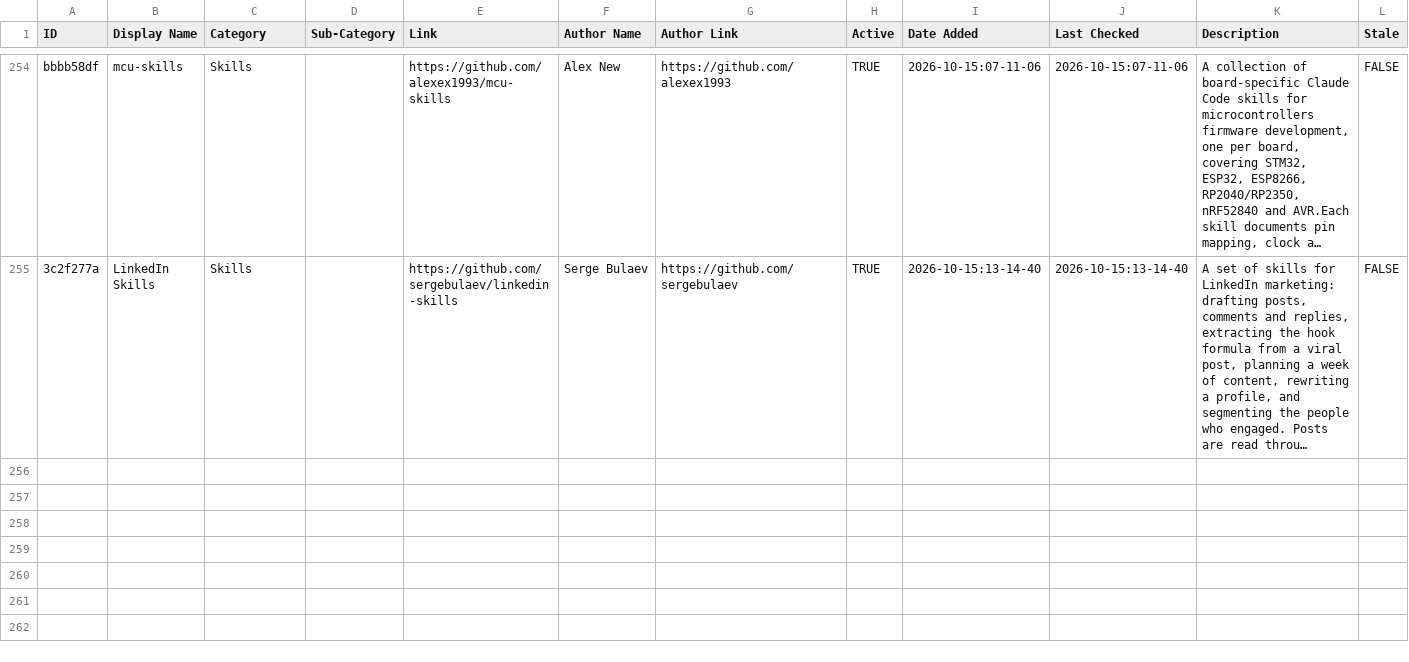
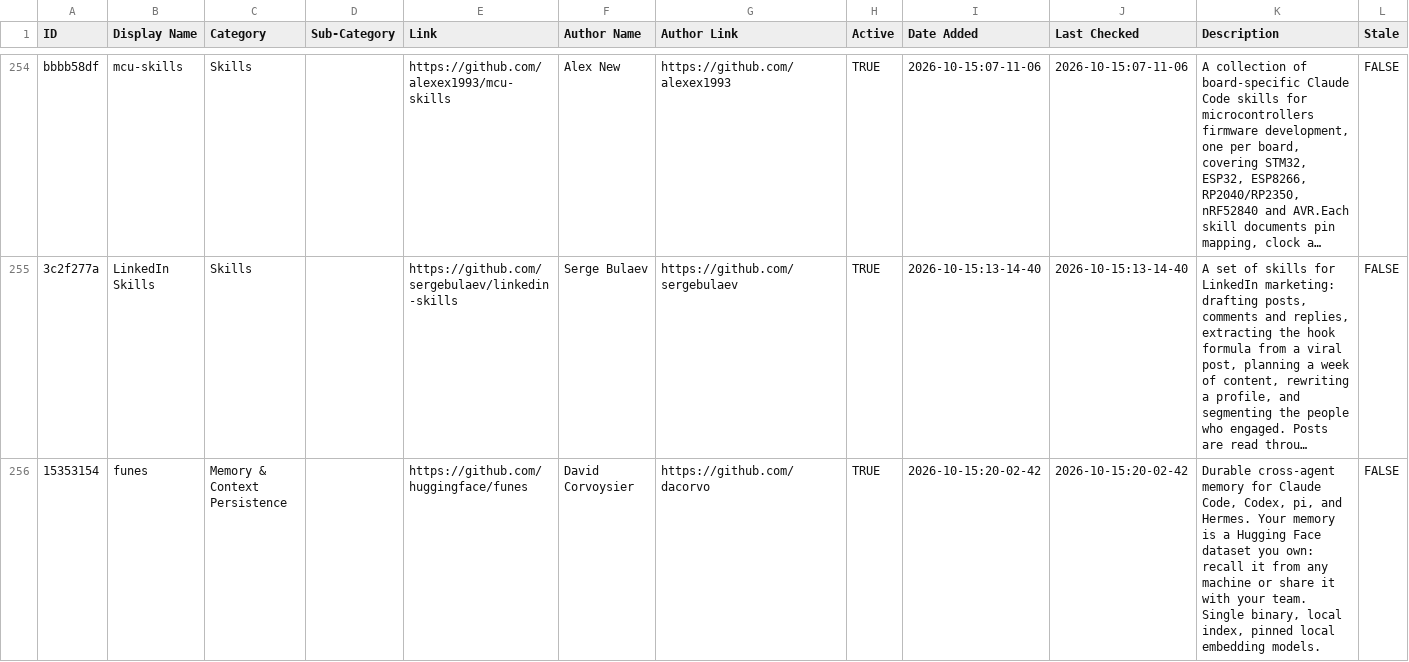
Before and after one commit to jqueryscript/awesome-claude-code, a CSV file: THE_RESOURCES_TABLE_NEW.csv, drawn as a sheet; only a part is shown, gaps mark what is left out; long unchanged cells end in …; the diff names each change by its address in the sheet, - before the commit and + after, or states it on an @@ line.

```diff
--- a/THE_RESOURCES_TABLE_NEW.csv
+++ b/THE_RESOURCES_TABLE_NEW.csv
+row 256: 15353154 | funes | Memory & Context Persistence |  | https://github.com/huggingface/funes | David Corvoysier | https://github.com/dacorvo | TRUE | 2026-10-15:20-02-42 | 2026-10-15:20-02-42 | Durable cross-agent memory for Claude Code, Codex, pi, and Hermes. Your memory is a Hugging Face dataset you own: recall it from any machine or share it with your team. Single binary, local index, pinned local embedding models. | FALSE
```
Also changed, not shown: 1 other file.
